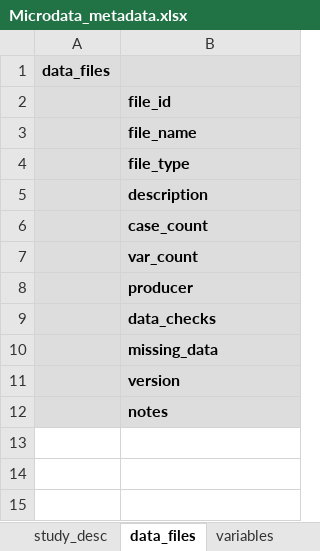
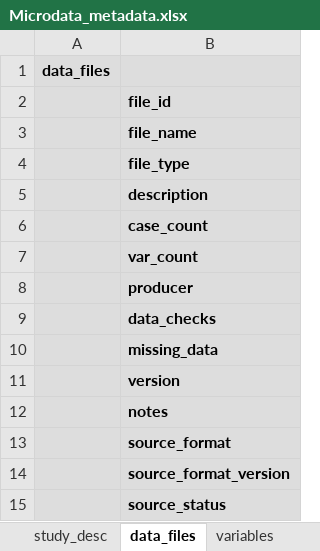
Before and after one commit to worldbank/metadata-schemas, an Excel workbook: excel_sheets/Microdata_metadata.xlsx, sheet data_files, drawn as a sheet; values as stored, in another font and other column widths than the file's, no borders; the diff names each change by its address in the sheet, - before the commit and + after, or states it on an @@ line.

```diff
--- a/excel_sheets/Microdata_metadata.xlsx (sheet data_files)
+++ b/excel_sheets/Microdata_metadata.xlsx (sheet data_files)
+row 13:  | source_format
+row 14:  | source_format_version
+row 15:  | source_status
```
Also changed, not shown: sheet provenance, sheet metadata, sheet variables, other sheet tabs, excel_sheets/Document_metadata.xlsx, excel_sheets/Image_metadata.xlsx, 36 other files.
